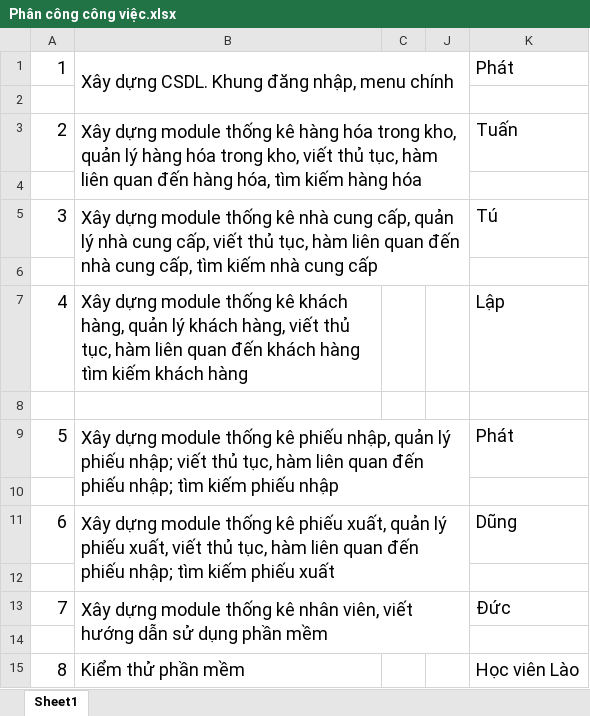
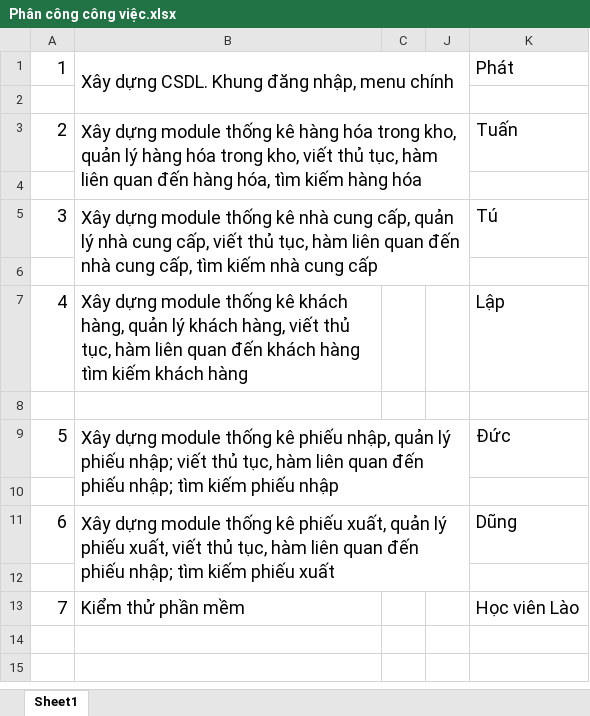
Before and after one commit to ThuctapnhomK51/QLKhoKS, an Excel workbook: Phân công công việc.xlsx, sheet Sheet1, drawn as a sheet; values as stored, in another font and other column widths than the file's, no borders; removed rows and columns are numbered as before the commit, all else as after; the diff names each change by its address in the sheet, - before the commit and + after, or states it on an @@ line.

Commit message:
cập nhật phân công công việc

```diff
--- a/Phân công công việc.xlsx (sheet Sheet1)
+++ b/Phân công công việc.xlsx (sheet Sheet1)
-K9: Phát
+K9: Đức
-row 13: 7 | Xây dựng module thống kê nhân viên, viết hướng dẫn sử dụng phần mềm |  |  | Đức
-row 14: (empty)
@@ column A renumbered from row 13 down @@
```
